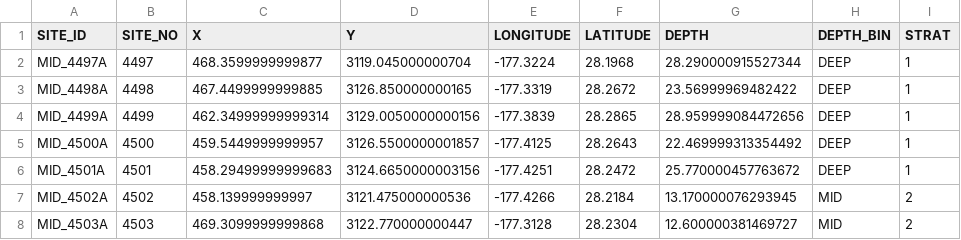
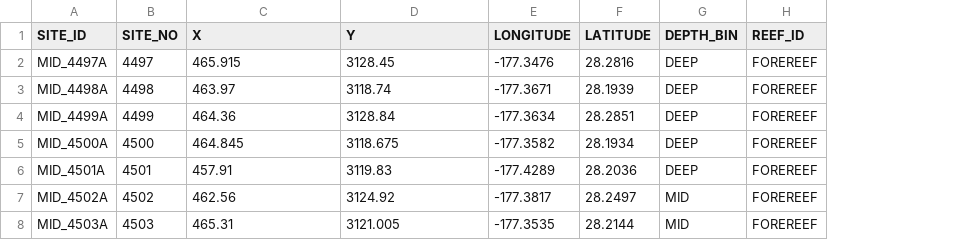
Before and after one commit to krtanaka/ncrmp_common_map, a CSV file: outputs/tables/survey_table_NWHI_mid.csv, drawn as a sheet; only a part is shown; removed rows and columns are numbered as before the commit, all else as after; the diff covers the shown part only; the diff names each change by its address in the sheet, - before the commit and + after, or states it on an @@ line.

```diff
--- a/outputs/tables/survey_table_NWHI_mid.csv
+++ b/outputs/tables/survey_table_NWHI_mid.csv
-column G (DEPTH), rows 2-8: 28.290000915527344 | 23.56999969482422 | 28.959999084472656 | 22.469999313354492 | 25.770000457763672 | 13.170000076293945 | 12.600000381469727
-column I (STRAT), rows 2-8: 1 | 1 | 1 | 1 | 1 | 2 | 2
+column H (REEF_ID), rows 2-8: all FOREREEF
-C2 (X): 468.3599999999877
+C2 (X): 465.915
-D2 (Y): 3119.045000000704
+D2 (Y): 3128.45
-E2 (LONGITUDE): -177.3224
+E2 (LONGITUDE): -177.3476
-F2 (LATITUDE): 28.1968
+F2 (LATITUDE): 28.2816
-C3 (X): 467.4499999999885
+C3 (X): 463.97
-D3 (Y): 3126.850000000165
+D3 (Y): 3118.74
-E3 (LONGITUDE): -177.3319
+E3 (LONGITUDE): -177.3671
-F3 (LATITUDE): 28.2672
+F3 (LATITUDE): 28.1939
-C4 (X): 462.34999999999314
+C4 (X): 464.36
-D4 (Y): 3129.0050000000156
+D4 (Y): 3128.84
-E4 (LONGITUDE): -177.3839
+E4 (LONGITUDE): -177.3634
-F4 (LATITUDE): 28.2865
+F4 (LATITUDE): 28.2851
-C5 (X): 459.5449999999957
+C5 (X): 464.845
-D5 (Y): 3126.5500000001857
+D5 (Y): 3118.675
-E5 (LONGITUDE): -177.4125
+E5 (LONGITUDE): -177.3582
-F5 (LATITUDE): 28.2643
+F5 (LATITUDE): 28.1934
-C6 (X): 458.29499999999683
+C6 (X): 457.91
-D6 (Y): 3124.6650000003156
+D6 (Y): 3119.83
-E6 (LONGITUDE): -177.4251
+E6 (LONGITUDE): -177.4289
-F6 (LATITUDE): 28.2472
+F6 (LATITUDE): 28.2036
-C7 (X): 458.139999999997
+C7 (X): 462.56
-D7 (Y): 3121.475000000536
+D7 (Y): 3124.92
-E7 (LONGITUDE): -177.4266
+E7 (LONGITUDE): -177.3817
-F7 (LATITUDE): 28.2184
+F7 (LATITUDE): 28.2497
-C8 (X): 469.3099999999868
+C8 (X): 465.31
-D8 (Y): 3122.770000000447
+D8 (Y): 3121.005
-E8 (LONGITUDE): -177.3128
+E8 (LONGITUDE): -177.3535
-F8 (LATITUDE): 28.2304
+F8 (LATITUDE): 28.2144
```
Also changed, not shown: 108 edited cells elsewhere in this file, outputs/tables/survey_table_NWHI_ffs.csv, outputs/tables/survey_table_NWHI_kur.csv, 3 other files.
